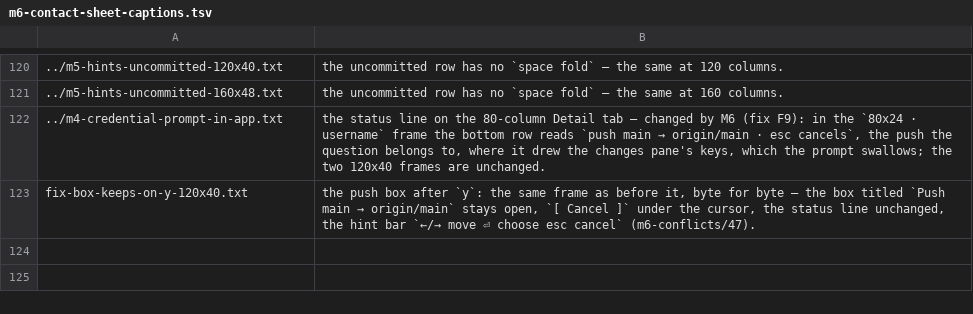
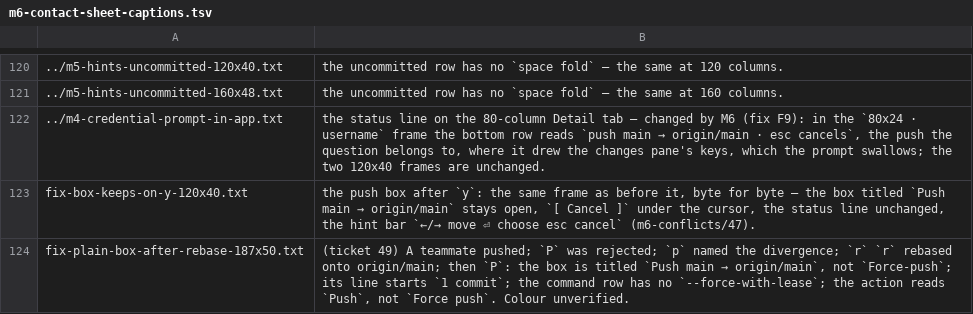
Before and after one commit to Ali-Maken/mergewright, a TSV file: docs/shots/m6/m6-contact-sheet-captions.tsv, drawn as a sheet; only a part is shown, gaps mark what is left out; the diff names each change by its address in the sheet, - before the commit and + after, or states it on an @@ line.

```diff
--- a/docs/shots/m6/m6-contact-sheet-captions.tsv
+++ b/docs/shots/m6/m6-contact-sheet-captions.tsv
+row 124: fix-plain-box-after-rebase-187x50.txt | (ticket 49) A teammate pushed; `P` was rejected; `p` named the divergence; `r` `r` rebased onto origin/main; then `P`: the box is titled `Push main → origin/main`, not `Force-push`; its line starts `1 commit`; the command row has no `--force-with-lease`; the action reads `Push`, not `Force push`. Colour unverified.
```
Also changed, not shown: 16 other files.
